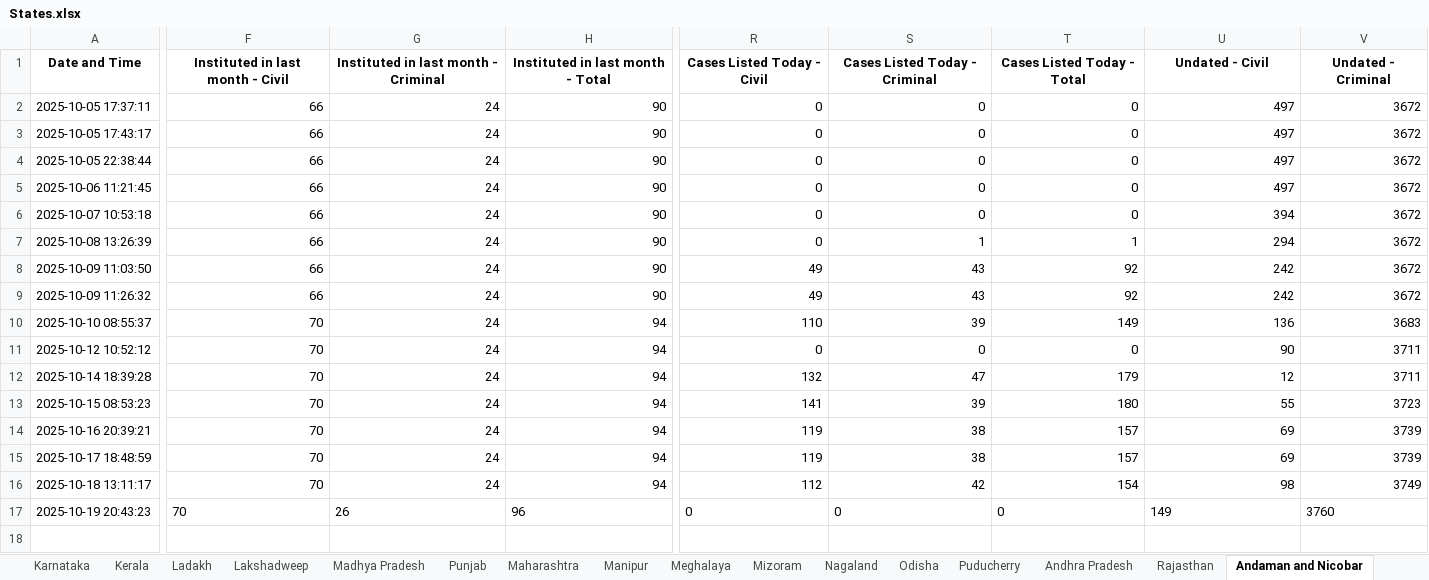
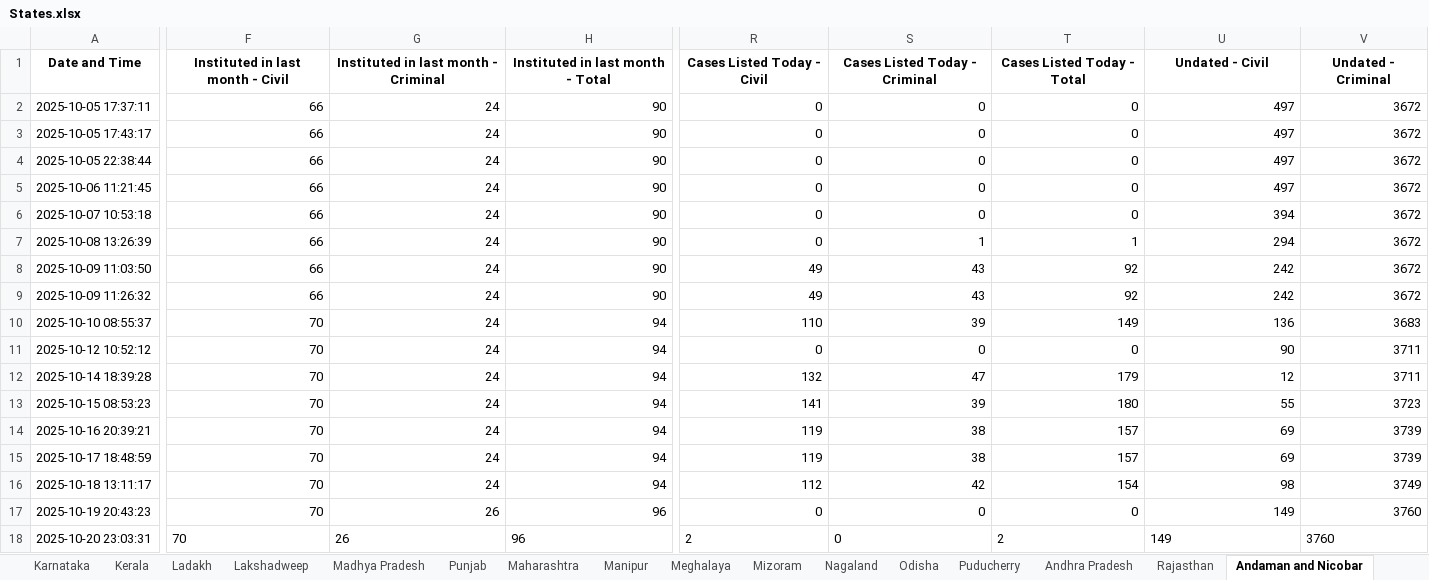
Before and after one commit to Kashi324744/NJDG-Data-Extration-and-Analysis, an Excel workbook: data_collection_scripts/States.xlsx, sheet Andaman and Nicobar, drawn as a sheet; only a part is shown, gaps mark what is left out; values as stored, in another font and other column widths than the file's, no borders; rows hold the shown columns only; the diff covers the shown part only; the diff names each change by its address in the sheet, - before the commit and + after, or states it on an @@ line.

```diff
--- a/data_collection_scripts/States.xlsx (sheet Andaman and Nicobar)
+++ b/data_collection_scripts/States.xlsx (sheet Andaman and Nicobar)
-F17:H17 alignment: left
+F17:H17 alignment: right
-R17:V17 alignment: left
+R17:V17 alignment: right
+row 18: 2025-10-20 23:03:31 | 70 | 26 | 96 | 2 | 0 | 2 | 149 | 3760
```
Also changed, not shown: cell formats elsewhere in this sheet, sheet Sikkim, sheet Delhi, sheet The Dadra And Nagar Haveli And Daman And Diu, sheet Lakshadweep, sheet Ladakh, sheet Nagaland, 28 more sheets.
